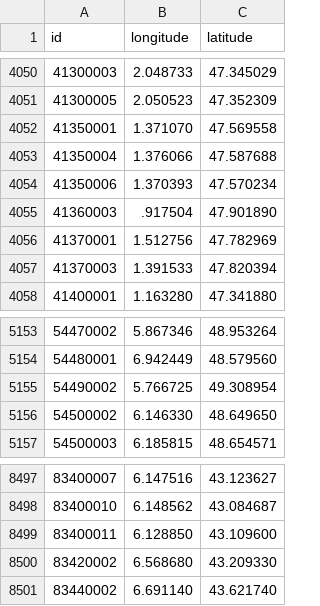
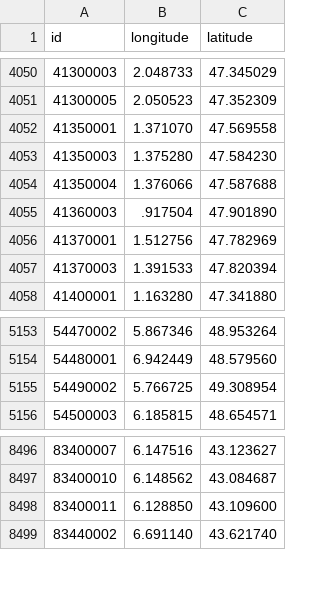
Before and after one commit to prix-carburant/prix-carburant-data, a TSV file: points-de-vente.tsv, drawn as a sheet; only a part is shown, gaps mark what is left out; removed rows and columns are numbered as before the commit, all else as after; the diff names each change by its address in the sheet, - before the commit and + after, or states it on an @@ line.

```diff
--- a/points-de-vente.tsv
+++ b/points-de-vente.tsv
+row 4053: 41350003 | 1.375280 | 47.584230
-row 4054: 41350006 | 1.370393 | 47.570234
-row 5156: 54500002 | 6.146330 | 48.649650
-row 8500: 83420002 | 6.568680 | 43.209330
```
Also changed, not shown: prix-nationaux.tsv, 2 other files.
